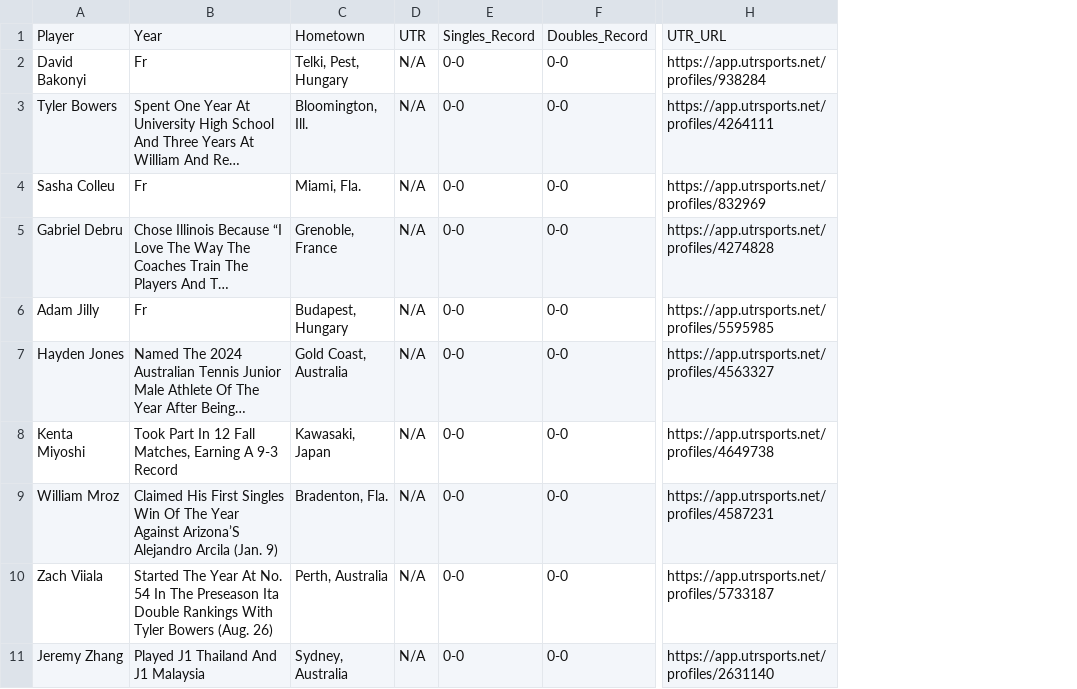
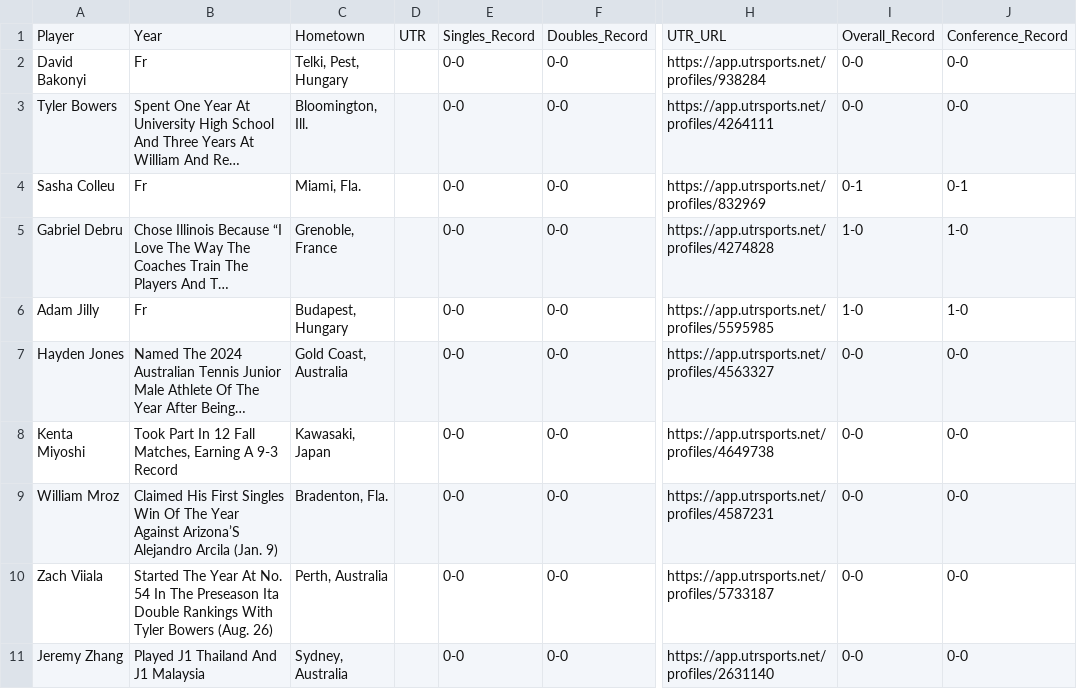
Before and after one commit to emmalilie/scouting_strategy_yr2526, a CSV file: rosters/illinois_roster.csv, drawn as a sheet; only a part is shown, gaps mark what is left out; long unchanged cells end in …; removed rows and columns are numbered as before the commit, all else as after; the diff names each change by its address in the sheet, - before the commit and + after, or states it on an @@ line.

```diff
--- a/rosters/illinois_roster.csv
+++ b/rosters/illinois_roster.csv
-column D, rows 1-11: UTR | N/A | N/A | N/A | N/A | N/A | N/A | N/A | N/A | N/A | N/A
+column D, row 1: UTR
+column I, rows 1-11: Overall_Record | 0-0 | 0-0 | 0-1 | 1-0 | 1-0 | 0-0 | 0-0 | 0-0 | 0-0 | 0-0
+column J, rows 1-11: Conference_Record | 0-0 | 0-0 | 0-1 | 1-0 | 1-0 | 0-0 | 0-0 | 0-0 | 0-0 | 0-0
```
Also changed, not shown: dashboard/backend/rosters/ucla_roster.csv, rosters/indiana_roster.csv, 31 other files.
